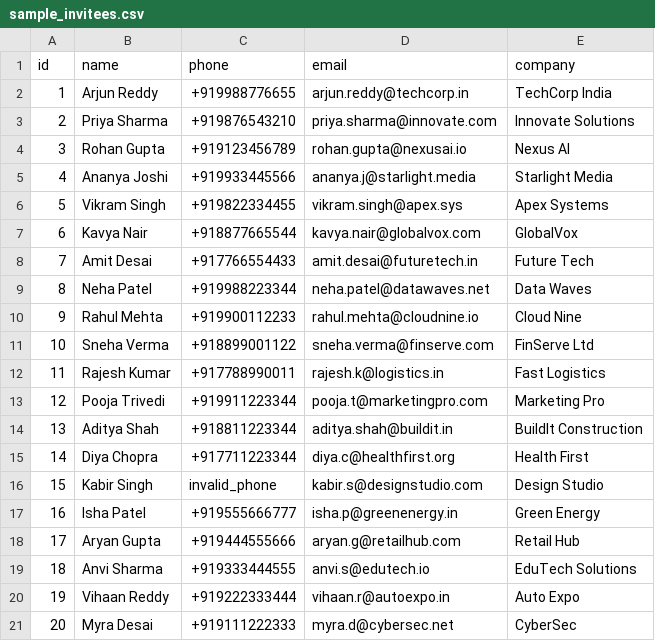
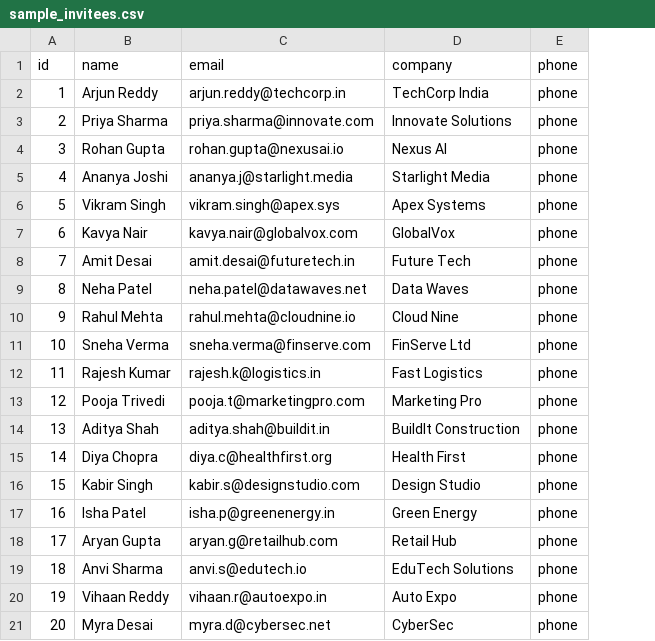
Before and after one commit to RutikKanzariya/RSVP_, a CSV file: sample_invitees.csv, drawn as a sheet; removed rows and columns are numbered as before the commit, all else as after; the diff names each change by its address in the sheet, - before the commit and + after, or states it on an @@ line.

```diff
--- a/sample_invitees.csv
+++ b/sample_invitees.csv
-column C (phone), rows 2-21: +919988776655 | +919876543210 | +919123456789 | +919933445566 | +919822334455 | +918877665544 | +917766554433 | +919988223344 | +919900112233 | +918899001122 | +917788990011 | +919911223344 | +918811223344 | +917711223344 | invalid_phone | +919555666777 | +919444555666 | +919333444555 | +919222333444 | +919111222333
+column E (phone), rows 2-21: all phone
```
Also changed, not shown: 4 other files.
